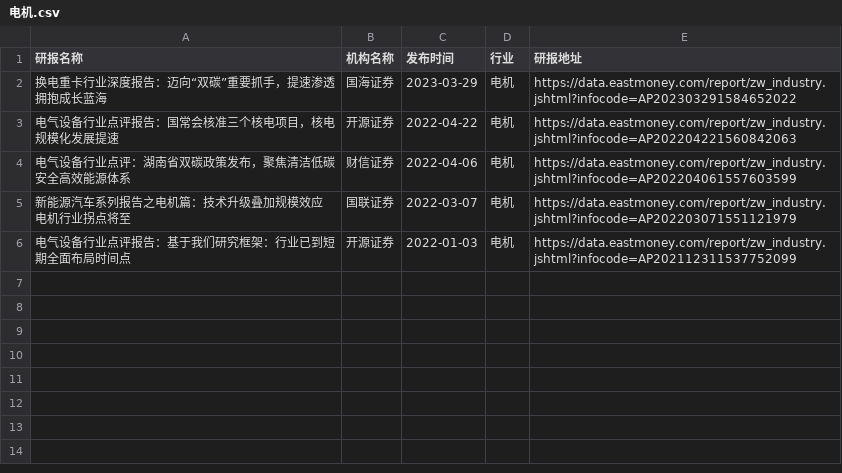
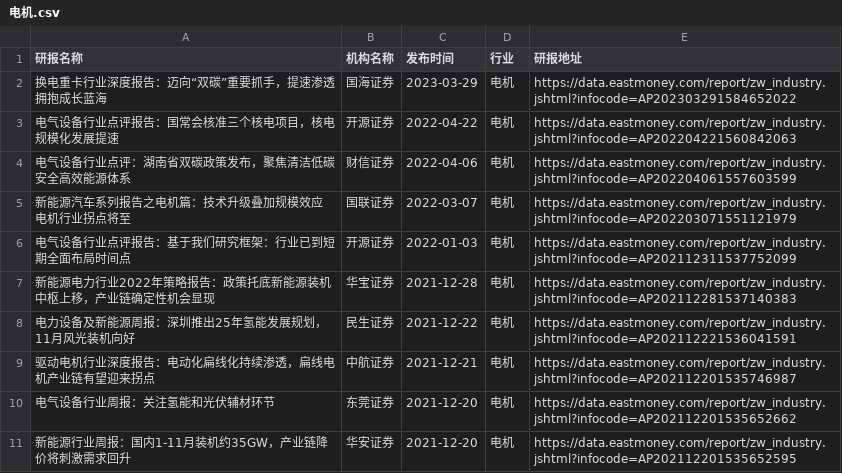
Before and after one commit to manymore13/eastmoney, a CSV file: gen/电机/电机.csv, drawn as a sheet; the diff names each change by its address in the sheet, - before the commit and + after, or states it on an @@ line.

```diff
--- a/gen/电机/电机.csv
+++ b/gen/电机/电机.csv
+row 7: 新能源电力行业2022年策略报告：政策托底新能源装机中枢上移，产业链确定性机会显现 | 华宝证券 | 2021-12-28 | 电机 | https://data.eastmoney.com/report/zw_industry.jshtml?infocode=AP202112281537140383
+row 8: 电力设备及新能源周报：深圳推出25年氢能发展规划，11月风光装机向好 | 民生证券 | 2021-12-22 | 电机 | https://data.eastmoney.com/report/zw_industry.jshtml?infocode=AP202112221536041591
+row 9: 驱动电机行业深度报告：电动化扁线化持续渗透，扁线电机产业链有望迎来拐点 | 中航证券 | 2021-12-21 | 电机 | https://data.eastmoney.com/report/zw_industry.jshtml?infocode=AP202112201535746987
+row 10: 电气设备行业周报：关注氢能和光伏辅材环节 | 东莞证券 | 2021-12-20 | 电机 | https://data.eastmoney.com/report/zw_industry.jshtml?infocode=AP202112201535652662
+row 11: 新能源行业周报：国内1-11月装机约35GW，产业链降价将刺激需求回升 | 华安证券 | 2021-12-20 | 电机 | https://data.eastmoney.com/report/zw_industry.jshtml?infocode=AP202112201535652595
```
Also changed, not shown: gen/全行业/全行业.csv, gen/房地产服务/房地产服务.csv.
